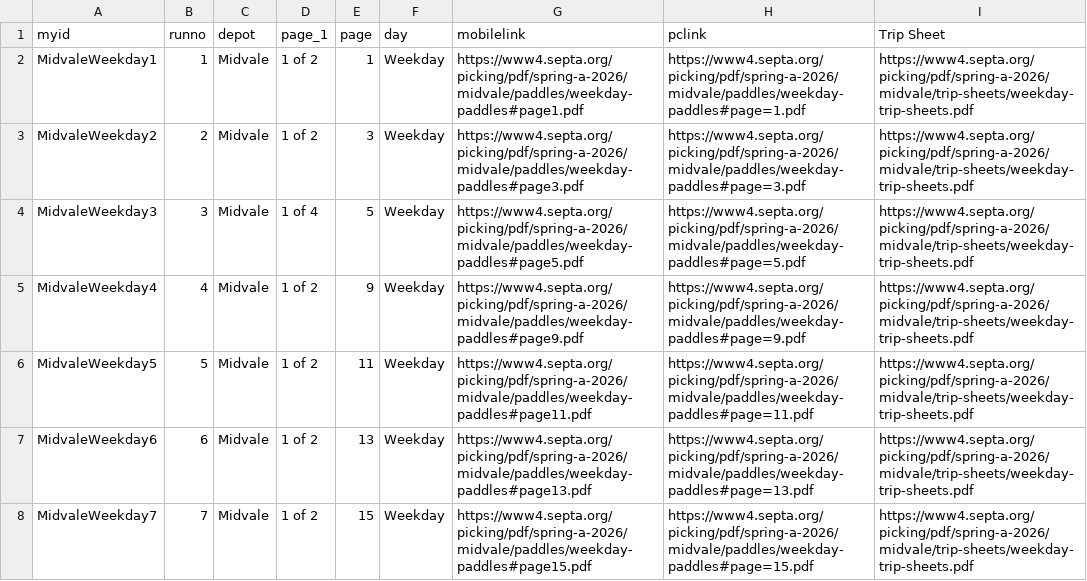
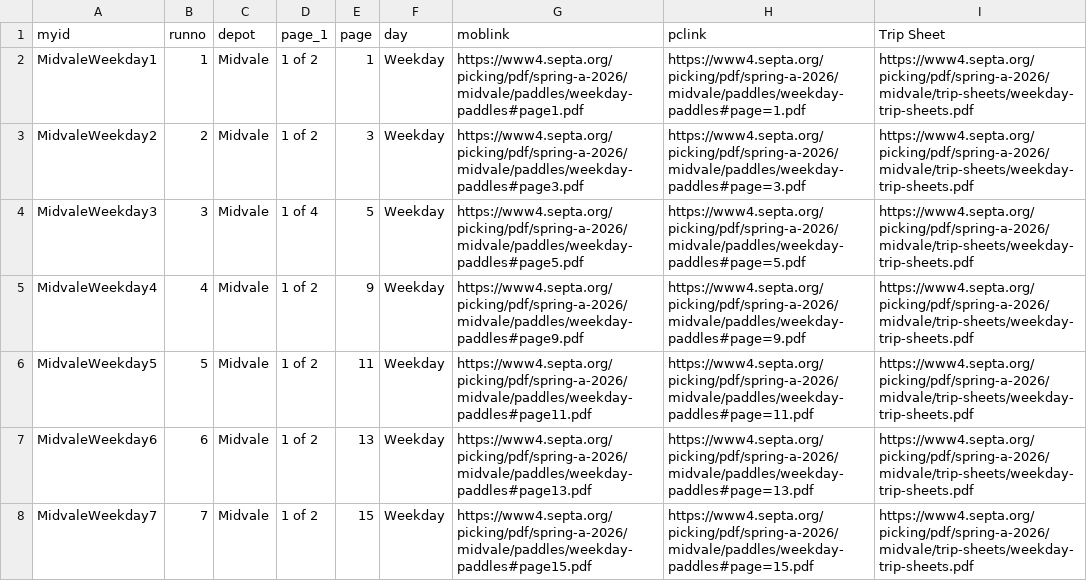
Before and after one commit to deenersin-png/septa-scheduler, a CSV file: data/midville/pdfs.csv, drawn as a sheet; only a part is shown.

Commit message:
Update pdfs.csv

```diff
--- a/data/midville/pdfs.csv
+++ b/data/midville/pdfs.csv
@@ -1,2 +1,2 @@
-myid,runno,depot,page_1,page,day,mobilelink,pclink,Trip Sheet
+myid,runno,depot,page_1,page,day,moblink,pclink,Trip Sheet
 MidvaleWeekday1,1,Midvale,1 of 2,1,Weekday,https://www4.septa.org/picking/pdf/spring-a-2026/midvale/paddles/weekday-paddles#page1.pdf,https://www4.septa.org/picking/pdf/spring-a-2026/midvale/paddles/weekday-paddles#page=1.pdf,https://www4.septa.org/picking/pdf/spring-a-2026/midvale/trip-sheets/weekday-trip-sheets.pdf
```
